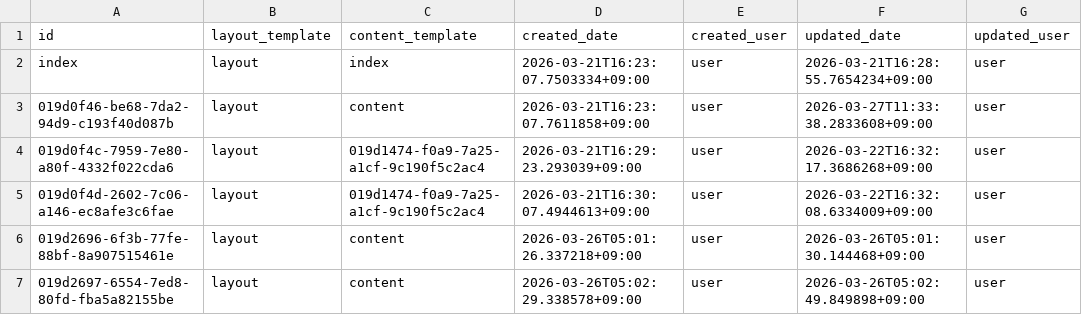
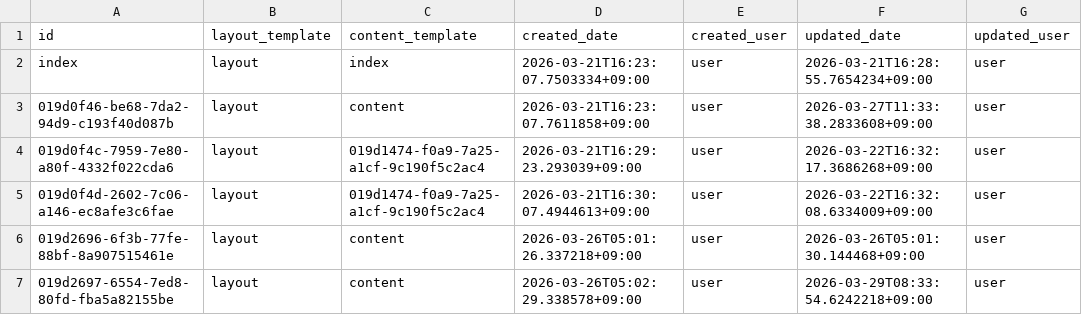
Before and after one commit to secondarykey/secondarykey.github.com, a CSV file: db/notes.csv, drawn as a sheet.

Commit message:
Update Note : 共有している問題点

```diff
--- a/db/notes.csv
+++ b/db/notes.csv
@@ -6,2 +6,2 @@ index,layout,index,2026-03-21T16:23:07.7503334+09:00,user,2026-03-21T16:28:55.76
 019d2696-6f3b-77fe-88bf-8a907515461e,layout,content,2026-03-26T05:01:26.337218+09:00,user,2026-03-26T05:01:30.144468+09:00,user
-019d2697-6554-7ed8-80fd-fba5a82155be,layout,content,2026-03-26T05:02:29.338578+09:00,user,2026-03-26T05:02:49.849898+09:00,user
+019d2697-6554-7ed8-80fd-fba5a82155be,layout,content,2026-03-26T05:02:29.338578+09:00,user,2026-03-29T08:33:54.6242218+09:00,user
```
Also changed, not shown: db/structures.csv.
